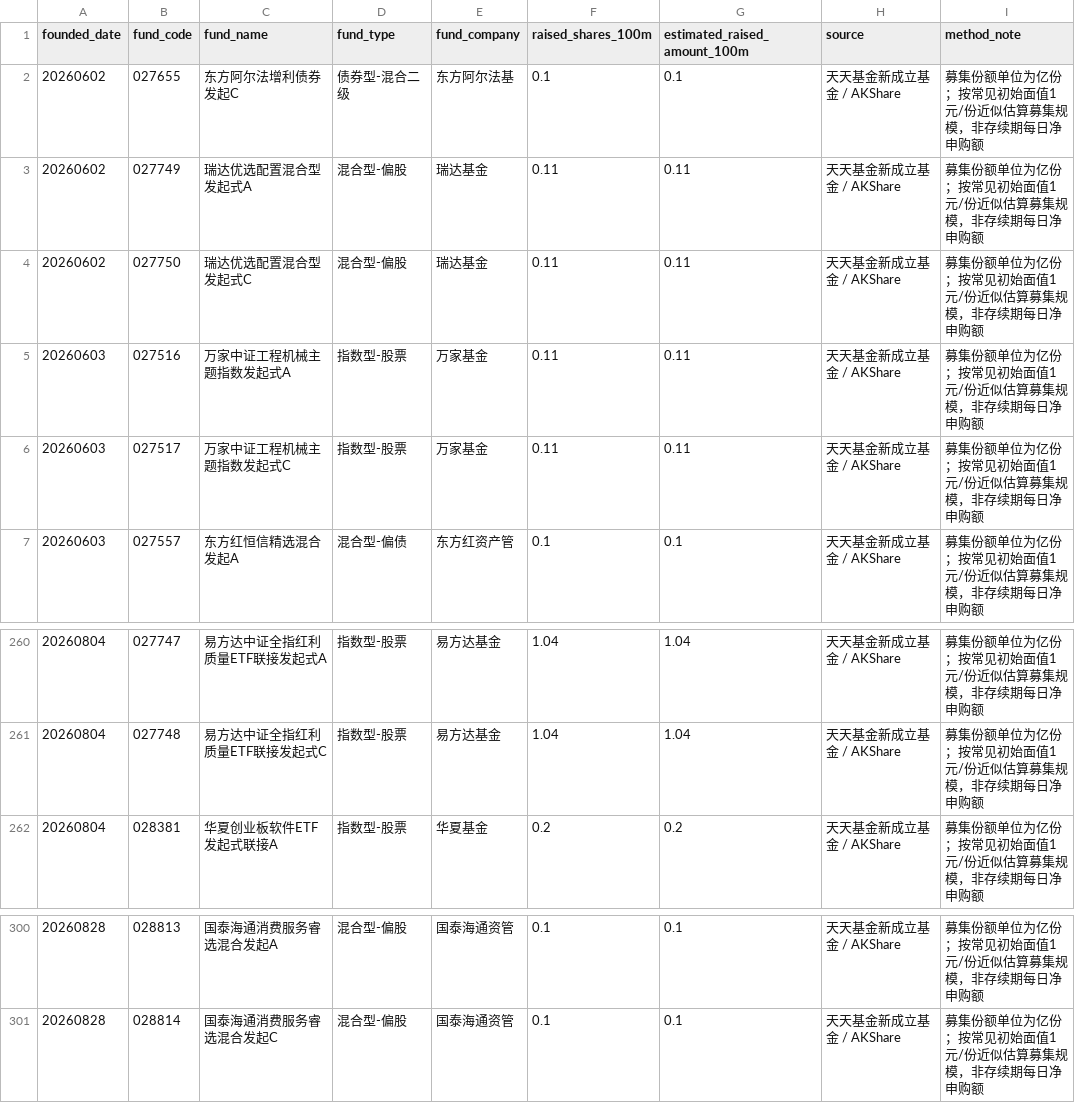
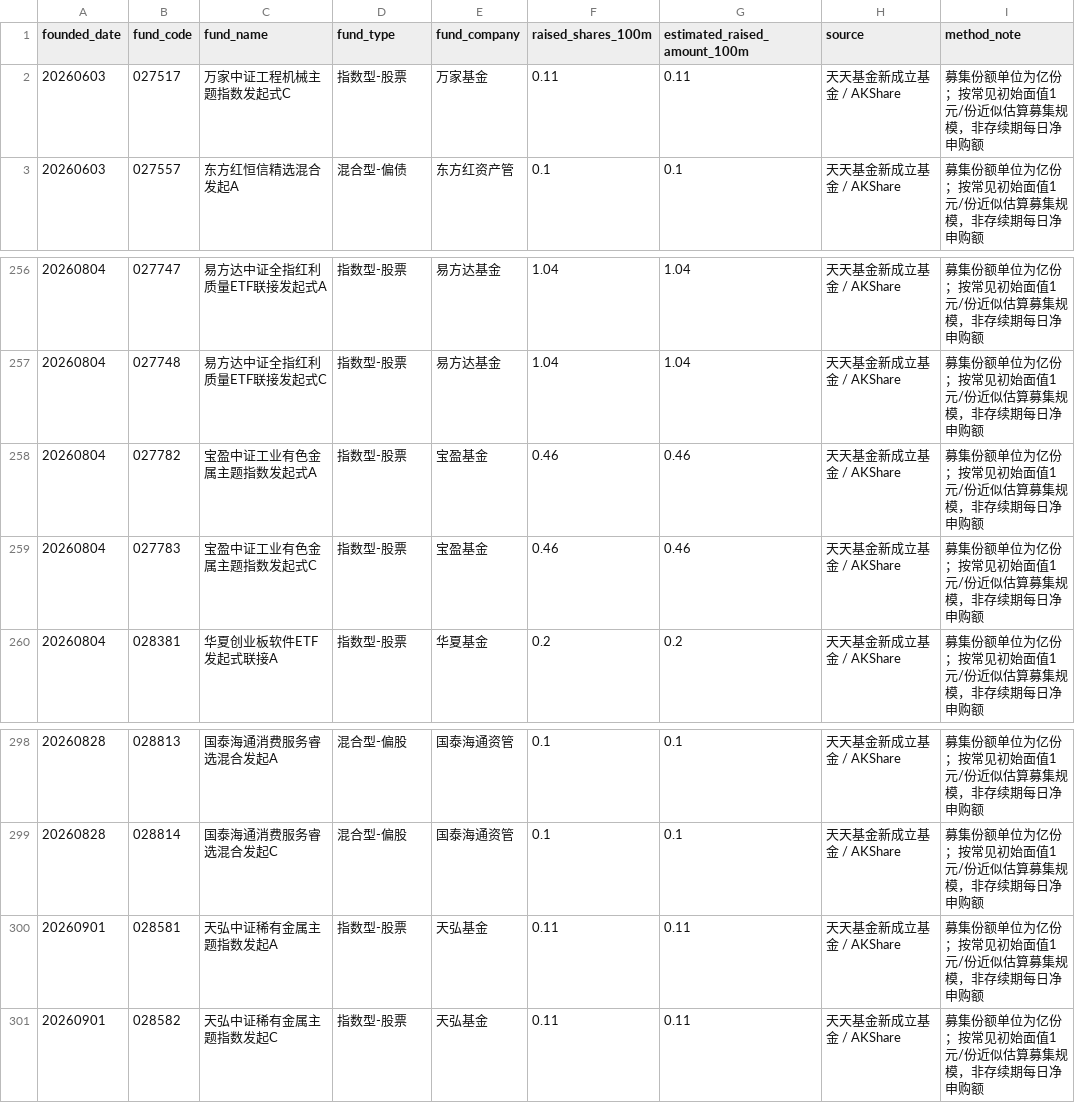
Before and after one commit to littlepeachh/macroscope-dashboard-v52, a CSV file: data/fund_subscription.csv, drawn as a sheet; only a part is shown, gaps mark what is left out; removed rows and columns are numbered as before the commit, all else as after; the diff names each change by its address in the sheet, - before the commit and + after, or states it on an @@ line.

```diff
--- a/data/fund_subscription.csv
+++ b/data/fund_subscription.csv
-row 2: 20260602 | 027655 | 东方阿尔法增利债券发起C | 债券型-混合二级 | 东方阿尔法基 | 0.1 | 0.1 | 天天基金新成立基金 / AKShare | 募集份额单位为亿份；按常见初始面值1元/份近似估算募集规模，非存续期每日净申购额
-row 3: 20260602 | 027749 | 瑞达优选配置混合型发起式A | 混合型-偏股 | 瑞达基金 | 0.11 | 0.11 | 天天基金新成立基金 / AKShare | 募集份额单位为亿份；按常见初始面值1元/份近似估算募集规模，非存续期每日净申购额
-row 4: 20260602 | 027750 | 瑞达优选配置混合型发起式C | 混合型-偏股 | 瑞达基金 | 0.11 | 0.11 | 天天基金新成立基金 / AKShare | 募集份额单位为亿份；按常见初始面值1元/份近似估算募集规模，非存续期每日净申购额
-row 5: 20260603 | 027516 | 万家中证工程机械主题指数发起式A | 指数型-股票 | 万家基金 | 0.11 | 0.11 | 天天基金新成立基金 / AKShare | 募集份额单位为亿份；按常见初始面值1元/份近似估算募集规模，非存续期每日净申购额
+row 258: 20260804 | 027782 | 宝盈中证工业有色金属主题指数发起式A | 指数型-股票 | 宝盈基金 | 0.46 | 0.46 | 天天基金新成立基金 / AKShare | 募集份额单位为亿份；按常见初始面值1元/份近似估算募集规模，非存续期每日净申购额
+row 259: 20260804 | 027783 | 宝盈中证工业有色金属主题指数发起式C | 指数型-股票 | 宝盈基金 | 0.46 | 0.46 | 天天基金新成立基金 / AKShare | 募集份额单位为亿份；按常见初始面值1元/份近似估算募集规模，非存续期每日净申购额
+row 300: 20260901 | 028581 | 天弘中证稀有金属主题指数发起A | 指数型-股票 | 天弘基金 | 0.11 | 0.11 | 天天基金新成立基金 / AKShare | 募集份额单位为亿份；按常见初始面值1元/份近似估算募集规模，非存续期每日净申购额
+row 301: 20260901 | 028582 | 天弘中证稀有金属主题指数发起C | 指数型-股票 | 天弘基金 | 0.11 | 0.11 | 天天基金新成立基金 / AKShare | 募集份额单位为亿份；按常见初始面值1元/份近似估算募集规模，非存续期每日净申购额
```
Also changed, not shown: data/macro.csv, 2 other files.
